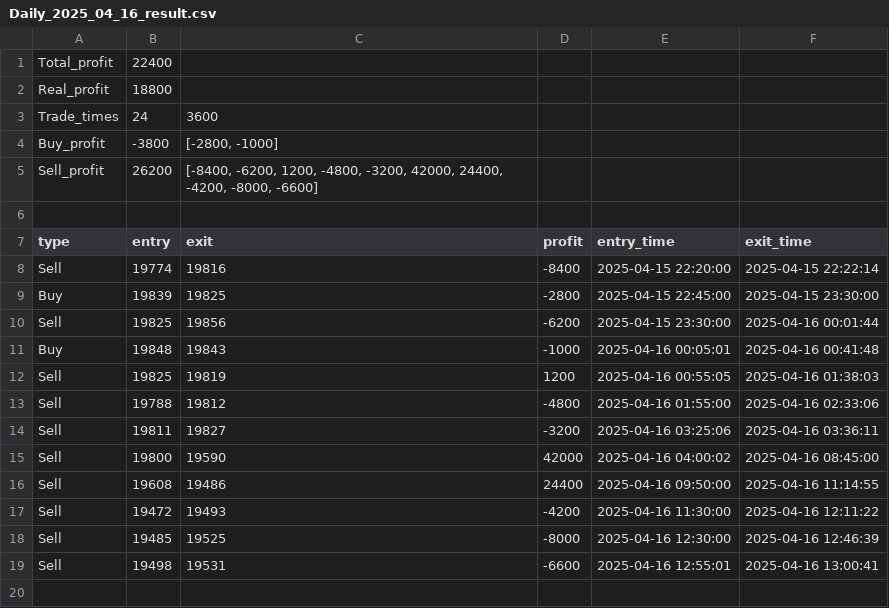
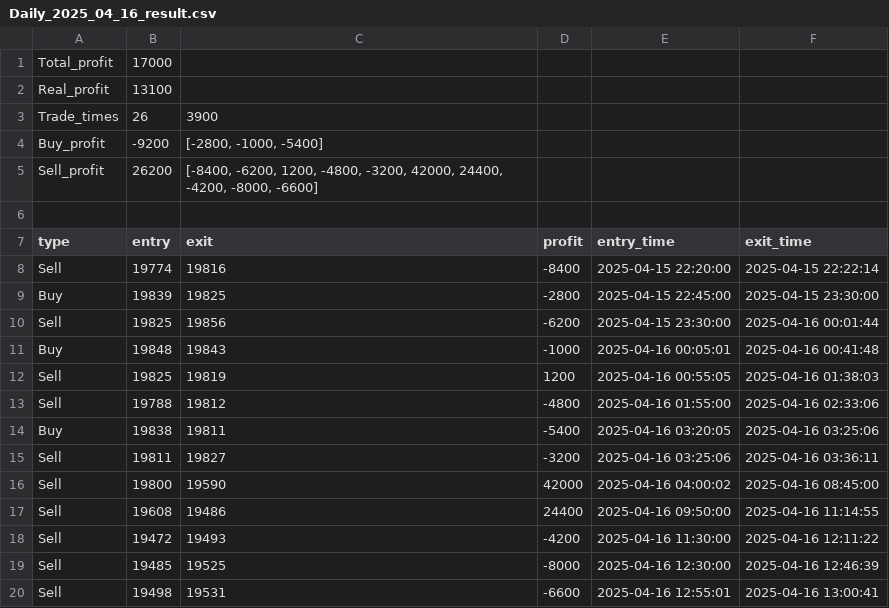
Before and after one commit to johnnychou/program_trading, a CSV file: testing result/Daily_2025_04_16_result.csv, drawn as a sheet.

```diff
--- a/testing result/Daily_2025_04_16_result.csv
+++ b/testing result/Daily_2025_04_16_result.csv
@@ -1,5 +1,5 @@
-Total_profit,22400
-Real_profit,18800
-Trade_times,24,3600
-Buy_profit,-3800,"[-2800, -1000]"
+Total_profit,17000
+Real_profit,13100
+Trade_times,26,3900
+Buy_profit,-9200,"[-2800, -1000, -5400]"
 Sell_profit,26200,"[-8400, -6200, 1200, -4800, -3200, 42000, 24400, -4200, -8000, -6600]"
@@ -13,2 +13,3 @@ Sell,19825,19819,1200,2025-04-16 00:55:05,2025-04-16 01:38:03
 Sell,19788,19812,-4800,2025-04-16 01:55:00,2025-04-16 02:33:06
+Buy,19838,19811,-5400,2025-04-16 03:20:05,2025-04-16 03:25:06
 Sell,19811,19827,-3200,2025-04-16 03:25:06,2025-04-16 03:36:11
```
Also changed, not shown: 1 other file.
